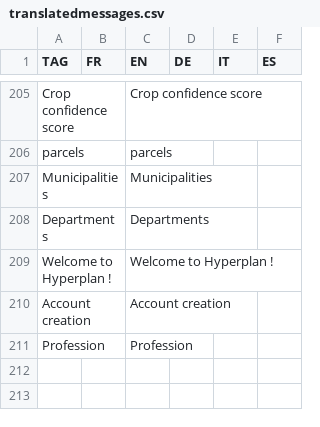
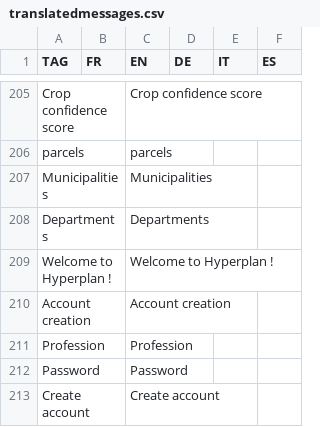
Before and after one commit to hyperplanning/hyperassets, a CSV file: translatedmessages.csv, drawn as a sheet; only a part is shown, gaps mark what is left out; the diff names each change by its address in the sheet, - before the commit and + after, or states it on an @@ line.

Commit message:
Update translatedmessages.csv

```diff
--- a/translatedmessages.csv
+++ b/translatedmessages.csv
+row 212: Password |  | Password
+row 213: Create account |  | Create account
```
